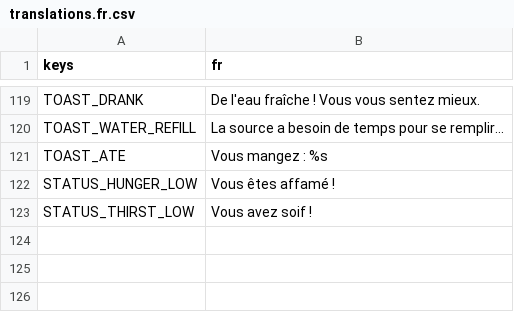
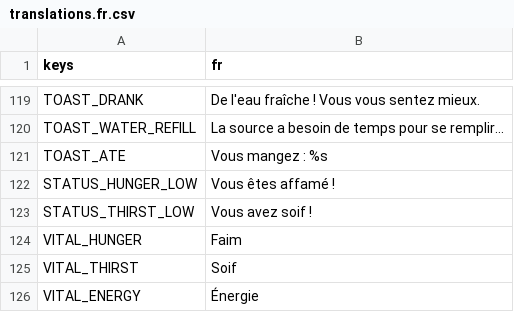
Before and after one commit to CharlieG42/ZimutAdventure, a CSV file: locales/translations.fr.csv, drawn as a sheet; only a part is shown, gaps mark what is left out.

```diff
--- a/locales/translations.fr.csv
+++ b/locales/translations.fr.csv
@@ -123 +123,4 @@ STATUS_HUNGER_LOW,Vous êtes affamé !
 STATUS_THIRST_LOW,Vous avez soif !
+VITAL_HUNGER,Faim
+VITAL_THIRST,Soif
+VITAL_ENERGY,Énergie
```
Also changed, not shown: locales/translations.en.csv, 18 other files.
